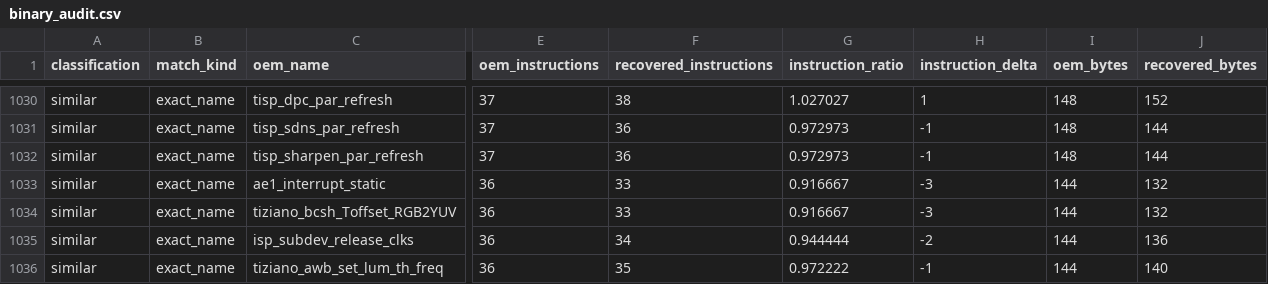
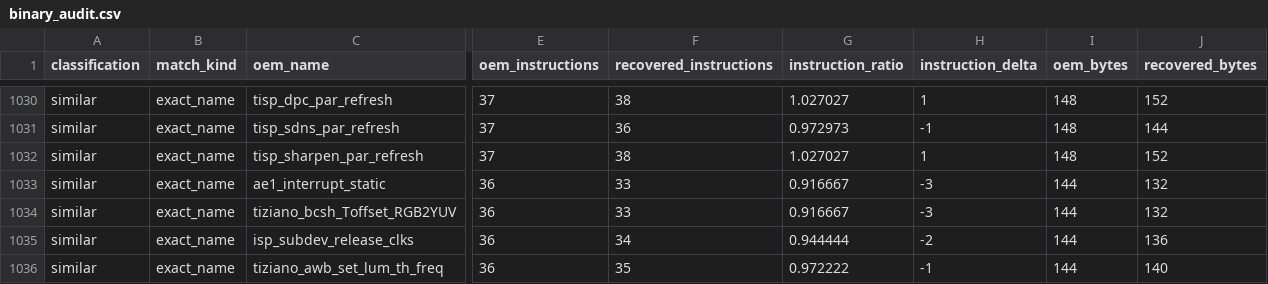
Before and after one commit to opensensor/isp, a CSV file: driver/t23/audit/binary_audit.csv, drawn as a sheet; only a part is shown, gaps mark what is left out; the diff covers the shown part only; the diff names each change by its address in the sheet, - before the commit and + after, or states it on an @@ line.

Commit message:
Recover T23 sharpening table selection

```diff
--- a/driver/t23/audit/binary_audit.csv
+++ b/driver/t23/audit/binary_audit.csv
-F1032 (recovered_instructions): 36
+F1032 (recovered_instructions): 38
-G1032 (instruction_ratio): 0.972973
+G1032 (instruction_ratio): 1.027027
-H1032 (instruction_delta): -1
+H1032 (instruction_delta): 1
-J1032 (recovered_bytes): 144
+J1032 (recovered_bytes): 152
```
Also changed, not shown: 2 added rows, 2 removed rows and 5 edited cells elsewhere in this file, 4 other files.
